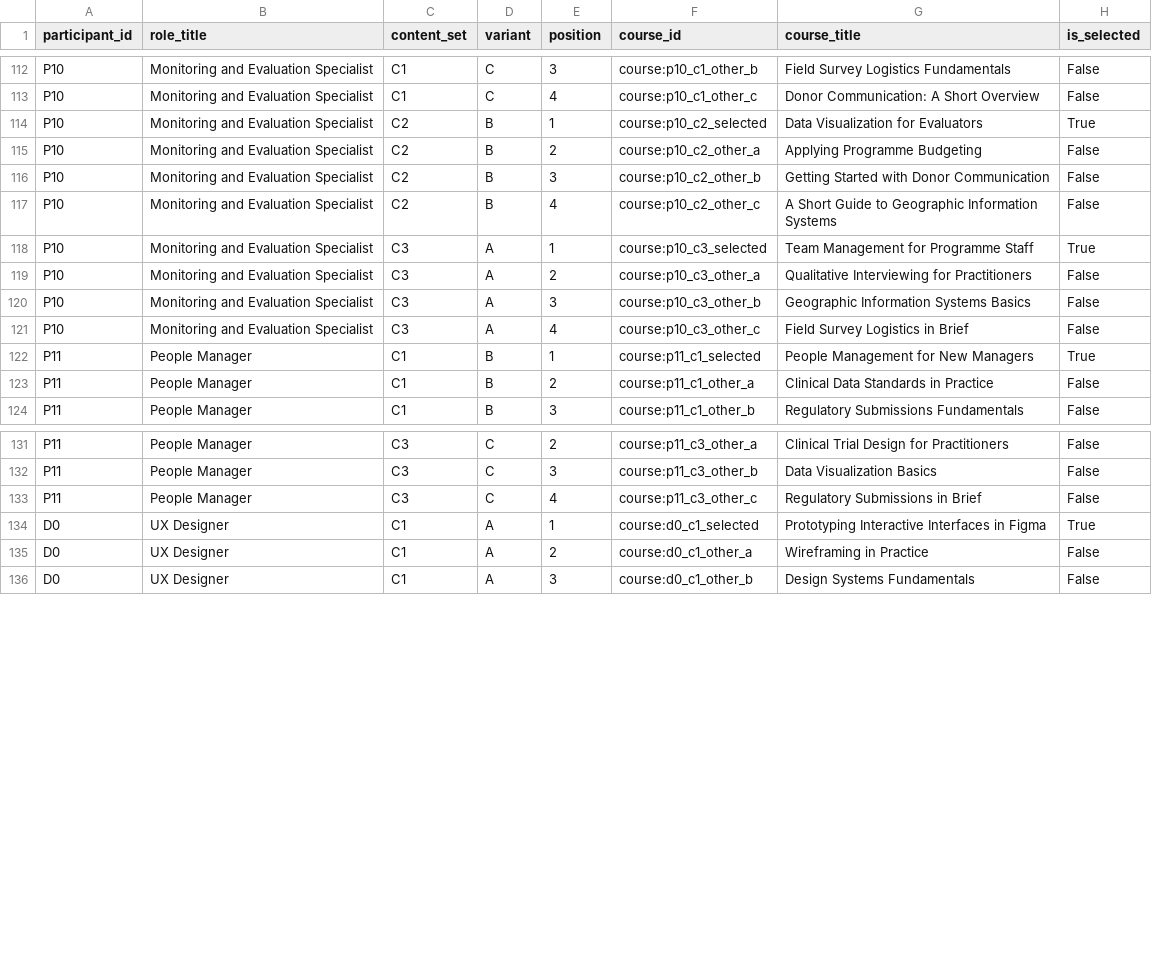
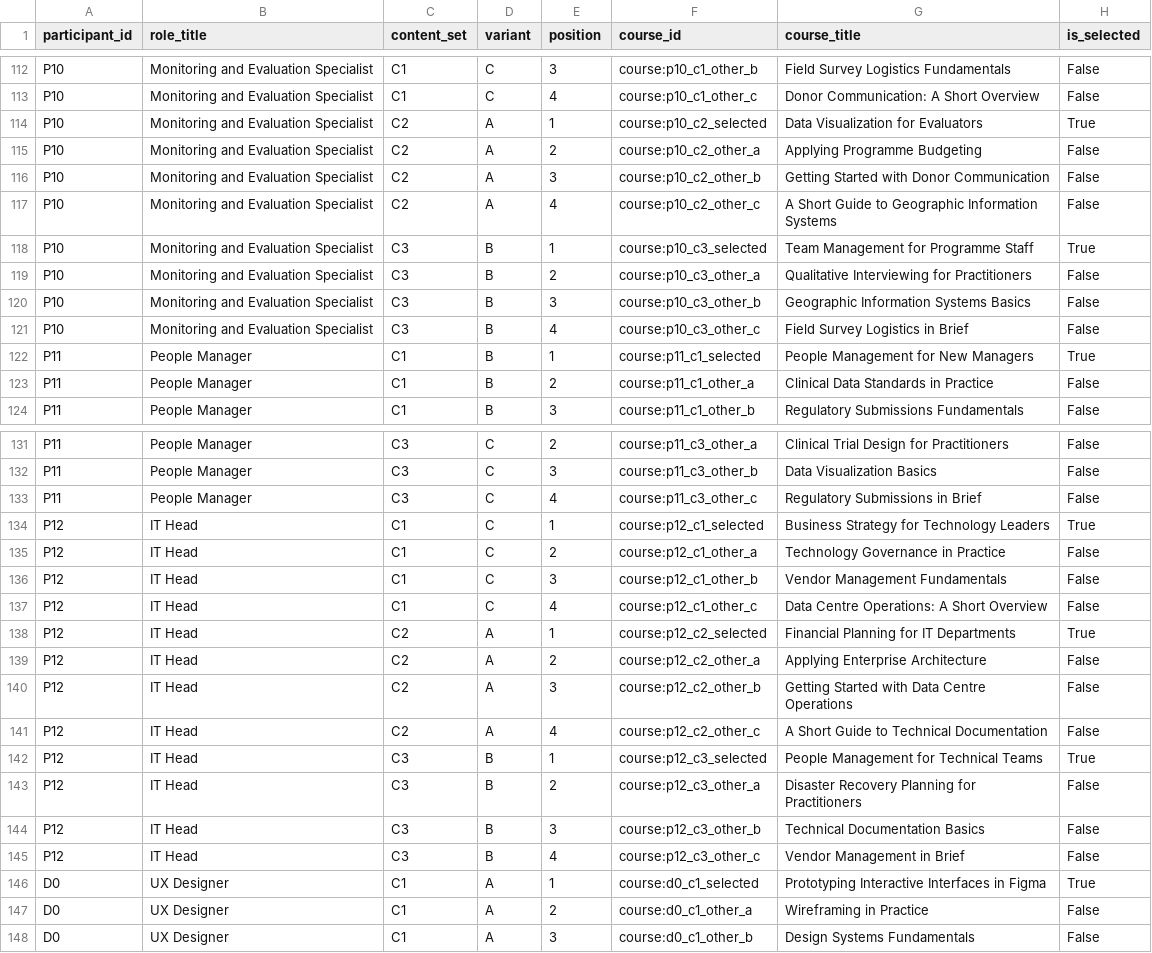
Before and after one commit to knpoblete/project-kg-interface-variants, a CSV file: data/synthetic/recommended_courses.csv, drawn as a sheet; only a part is shown, gaps mark what is left out.

Commit message:
Add P12 and complete the partial counterbalance
P12 is the twelfth prescreening respondent: Senior IT Section Leader
(tire manufacturing) -> IT Head. Skill names avoid the "IT" acronym,
which would render lowercase in sentence prose; the role title itself
is a literal string so "IT Head" is fine there.

P10 and P12 run tomorrow and are both assigned C -> A -> B, which
fills the last cell of the original partial counterbalance:

  A -> B -> C   P1, P4, P7    3/3
  B -> C -> A   P2, P8, P5    3/3
  C -> A -> B   P3, P10, P12  3/3

That design is now complete at 9 with nobody left to recruit. P10 was
previously on C -> B -> A and was reassigned before running, so
nothing of theirs had been shown.

P9 (A -> C -> B) and P11 (B -> A -> C) keep the reverse orders they
were given, so they slot straight into the full counterbalance if the
study extends. That route stands at 11/18 with 7 to recruit:
A->C->B (2), C->B->A (3), B->A->C (2). order.yaml documents both.

Freeze verified: P1/P2/P3/P4/P7/P8 byte-identical, and P5/P6/P9/P11/
D0/W0 unchanged -- only P10's reassignment and P12's new files differ.
13/13 checks pass including determinism.

```diff
--- a/data/synthetic/recommended_courses.csv
+++ b/data/synthetic/recommended_courses.csv
@@ -113,10 +113,10 @@ P10,Monitoring and Evaluation Specialist,C1,C,3,course:p10_c1_other_b,Field Surv
 P10,Monitoring and Evaluation Specialist,C1,C,4,course:p10_c1_other_c,Donor Communication: A Short Overview,False
-P10,Monitoring and Evaluation Specialist,C2,B,1,course:p10_c2_selected,Data Visualization for Evaluators,True
-P10,Monitoring and Evaluation Specialist,C2,B,2,course:p10_c2_other_a,Applying Programme Budgeting,False
-P10,Monitoring and Evaluation Specialist,C2,B,3,course:p10_c2_other_b,Getting Started with Donor Communication,False
-P10,Monitoring and Evaluation Specialist,C2,B,4,course:p10_c2_other_c,A Short Guide to Geographic Information Systems,False
-P10,Monitoring and Evaluation Specialist,C3,A,1,course:p10_c3_selected,Team Management for Programme Staff,True
-P10,Monitoring and Evaluation Specialist,C3,A,2,course:p10_c3_other_a,Qualitative Interviewing for Practitioners,False
-P10,Monitoring and Evaluation Specialist,C3,A,3,course:p10_c3_other_b,Geographic Information Systems Basics,False
-P10,Monitoring and Evaluation Specialist,C3,A,4,course:p10_c3_other_c,Field Survey Logistics in Brief,False
+P10,Monitoring and Evaluation Specialist,C2,A,1,course:p10_c2_selected,Data Visualization for Evaluators,True
+P10,Monitoring and Evaluation Specialist,C2,A,2,course:p10_c2_other_a,Applying Programme Budgeting,False
+P10,Monitoring and Evaluation Specialist,C2,A,3,course:p10_c2_other_b,Getting Started with Donor Communication,False
+P10,Monitoring and Evaluation Specialist,C2,A,4,course:p10_c2_other_c,A Short Guide to Geographic Information Systems,False
+P10,Monitoring and Evaluation Specialist,C3,B,1,course:p10_c3_selected,Team Management for Programme Staff,True
+P10,Monitoring and Evaluation Specialist,C3,B,2,course:p10_c3_other_a,Qualitative Interviewing for Practitioners,False
+P10,Monitoring and Evaluation Specialist,C3,B,3,course:p10_c3_other_b,Geographic Information Systems Basics,False
+P10,Monitoring and Evaluation Specialist,C3,B,4,course:p10_c3_other_c,Field Survey Logistics in Brief,False
 P11,People Manager,C1,B,1,course:p11_c1_selected,People Management for New Managers,True
@@ -133,2 +133,14 @@ P11,People Manager,C3,C,3,course:p11_c3_other_b,Data Visualization Basics,False
 P11,People Manager,C3,C,4,course:p11_c3_other_c,Regulatory Submissions in Brief,False
+P12,IT Head,C1,C,1,course:p12_c1_selected,Business Strategy for Technology Leaders,True
+P12,IT Head,C1,C,2,course:p12_c1_other_a,Technology Governance in Practice,False
+P12,IT Head,C1,C,3,course:p12_c1_other_b,Vendor Management Fundamentals,False
+P12,IT Head,C1,C,4,course:p12_c1_other_c,Data Centre Operations: A Short Overview,False
+P12,IT Head,C2,A,1,course:p12_c2_selected,Financial Planning for IT Departments,True
+P12,IT Head,C2,A,2,course:p12_c2_other_a,Applying Enterprise Architecture,False
+P12,IT Head,C2,A,3,course:p12_c2_other_b,Getting Started with Data Centre Operations,False
+P12,IT Head,C2,A,4,course:p12_c2_other_c,A Short Guide to Technical Documentation,False
+P12,IT Head,C3,B,1,course:p12_c3_selected,People Management for Technical Teams,True
+P12,IT Head,C3,B,2,course:p12_c3_other_a,Disaster Recovery Planning for Practitioners,False
+P12,IT Head,C3,B,3,course:p12_c3_other_b,Technical Documentation Basics,False
+P12,IT Head,C3,B,4,course:p12_c3_other_c,Vendor Management in Brief,False
 D0,UX Designer,C1,A,1,course:d0_c1_selected,Prototyping Interactive Interfaces in Figma,True
```
Also changed, not shown: 11 other files.
